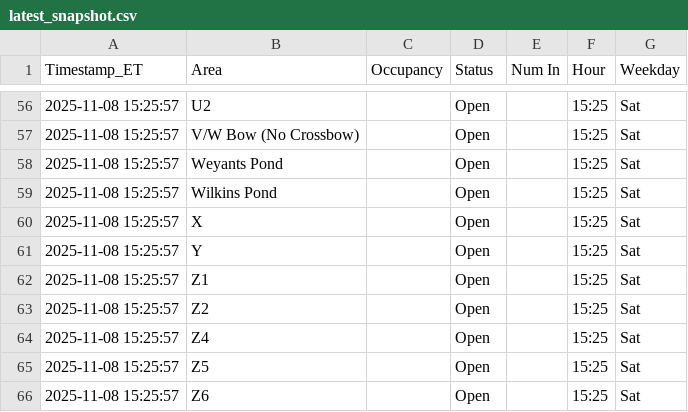
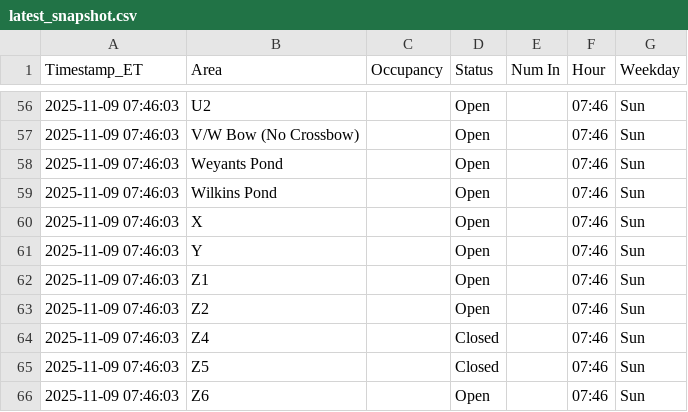
Before and after one commit to devoncal77/isportsman-occupancy-agent, a CSV file: latest_snapshot.csv, drawn as a sheet; only a part is shown, gaps mark what is left out; the diff covers the shown part only.

```diff
--- a/latest_snapshot.csv
+++ b/latest_snapshot.csv
@@ -56,11 +56,11 @@ Timestamp_ET,Area,Occupancy,Status,Num In,Hour,Weekday
-2025-11-08 15:25:57,U2,,Open,,15:25,Sat
-2025-11-08 15:25:57,V/W Bow (No Crossbow),,Open,,15:25,Sat
-2025-11-08 15:25:57,Weyants Pond,,Open,,15:25,Sat
-2025-11-08 15:25:57,Wilkins Pond,,Open,,15:25,Sat
-2025-11-08 15:25:57,X,,Open,,15:25,Sat
-2025-11-08 15:25:57,Y,,Open,,15:25,Sat
-2025-11-08 15:25:57,Z1,,Open,,15:25,Sat
-2025-11-08 15:25:57,Z2,,Open,,15:25,Sat
-2025-11-08 15:25:57,Z4,,Open,,15:25,Sat
-2025-11-08 15:25:57,Z5,,Open,,15:25,Sat
-2025-11-08 15:25:57,Z6,,Open,,15:25,Sat
+2025-11-09 07:46:03,U2,,Open,,07:46,Sun
+2025-11-09 07:46:03,V/W Bow (No Crossbow),,Open,,07:46,Sun
+2025-11-09 07:46:03,Weyants Pond,,Open,,07:46,Sun
+2025-11-09 07:46:03,Wilkins Pond,,Open,,07:46,Sun
+2025-11-09 07:46:03,X,,Open,,07:46,Sun
+2025-11-09 07:46:03,Y,,Open,,07:46,Sun
+2025-11-09 07:46:03,Z1,,Open,,07:46,Sun
+2025-11-09 07:46:03,Z2,,Open,,07:46,Sun
+2025-11-09 07:46:03,Z4,,Closed,,07:46,Sun
+2025-11-09 07:46:03,Z5,,Closed,,07:46,Sun
+2025-11-09 07:46:03,Z6,,Open,,07:46,Sun
```
Also changed, not shown: 163 edited cells elsewhere in this file, 1 other file.
